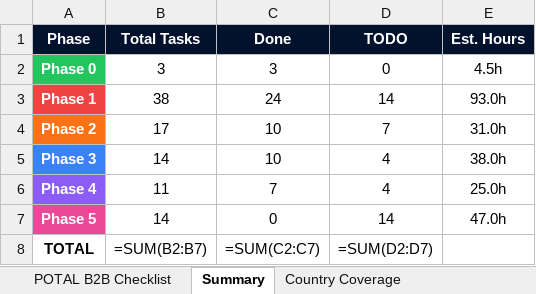
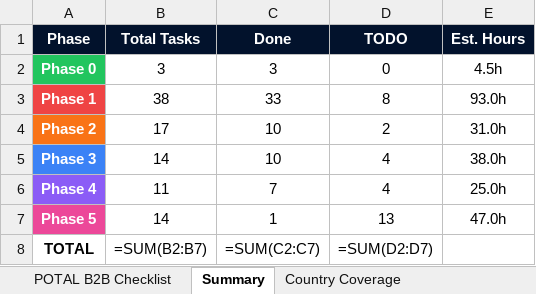
Before and after one commit to soulmaten7/potal, an Excel workbook: POTAL_B2B_Checklist.xlsx, sheet Summary, drawn as a sheet; values as stored, in another font and other column widths than the file's, no borders; formulas without a stored value are shown as written; the diff names each change by its address in the sheet, - before the commit and + after, or states it on an @@ line.

```diff
--- a/POTAL_B2B_Checklist.xlsx (sheet Summary)
+++ b/POTAL_B2B_Checklist.xlsx (sheet Summary)
-C3 (Done): 24
+C3 (Done): 33
-D3 (TODO): 14
+D3 (TODO): 8
-D4 (TODO): 7
+D4 (TODO): 2
-C7 (Done): 0
+C7 (Done): 1
-D7 (TODO): 14
+D7 (TODO): 13
```
Also changed, not shown: sheet POTAL B2B Checklist, 4 other files.
